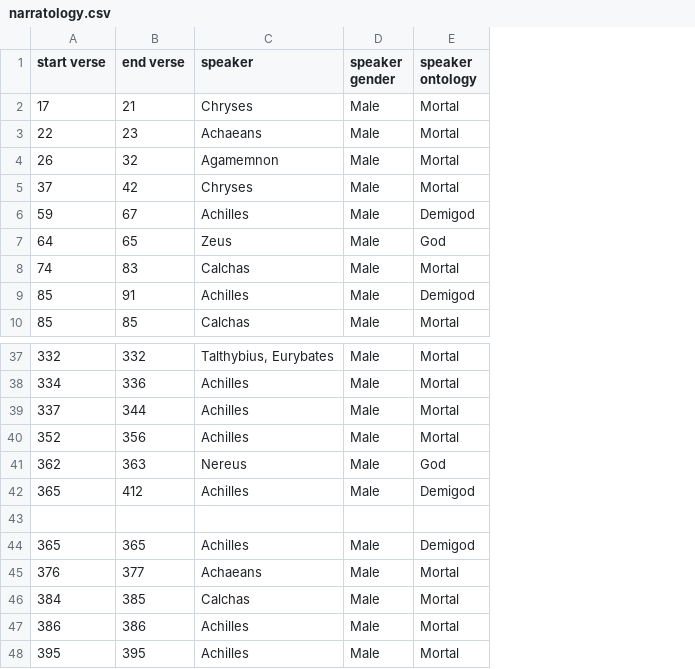
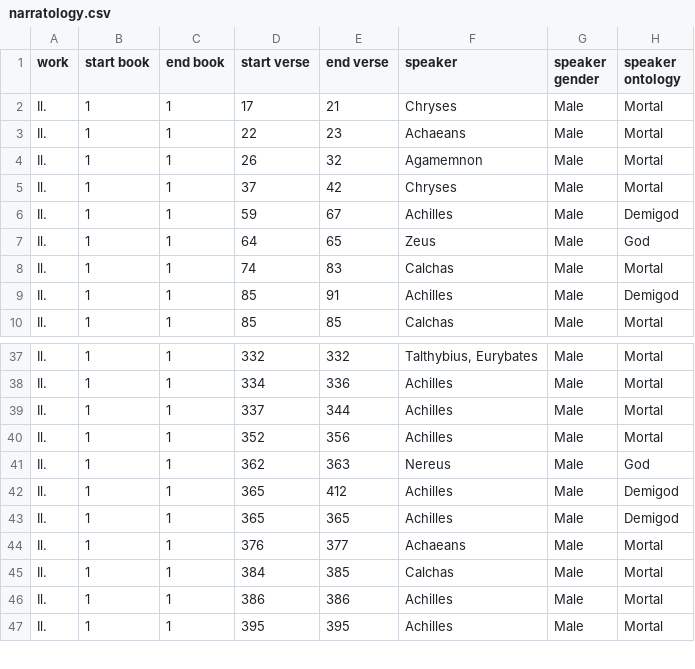
Before and after one commit to sasansom/sedes, a CSV file: narratology/narratology.csv, drawn as a sheet; only a part is shown, gaps mark what is left out; removed rows and columns are numbered as before the commit, all else as after; rows hold the shown columns only; the diff covers the shown part only; the diff names each change by its address in the sheet, - before the commit and + after, or states it on an @@ line.

Commit message:
Adjust columns in narratology.csv.
Add `work`, `start book`, and `end book` columns. Remove empty unnamed
columns from the end. Remove blank rows.

```diff
--- a/narratology/narratology.csv
+++ b/narratology/narratology.csv
+column A (work), rows 2-10: all Il.; rows 37-47: all Il.
+column B (start book), rows 2-10: all 1; rows 37-47: all 1
+column C (end book), rows 2-10: all 1; rows 37-47: all 1
-row 43: (empty)
```
Also changed, not shown: 6 removed rows elsewhere in this file.
